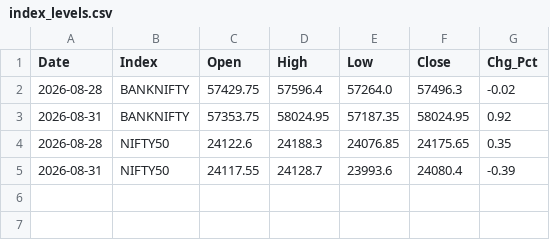
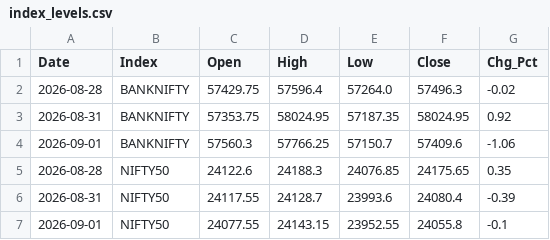
Before and after one commit to jijoisaac-web/Claude_2, a CSV file: Projects/20_Graph_Swing_Setup/data/index_levels.csv, drawn as a sheet.

```diff
--- a/Projects/20_Graph_Swing_Setup/data/index_levels.csv
+++ b/Projects/20_Graph_Swing_Setup/data/index_levels.csv
@@ -3,3 +3,5 @@ Date,Index,Open,High,Low,Close,Chg_Pct
 2026-08-31,BANKNIFTY,57353.75,58024.95,57187.35,58024.95,0.92
+2026-09-01,BANKNIFTY,57560.3,57766.25,57150.7,57409.6,-1.06
 2026-08-28,NIFTY50,24122.6,24188.3,24076.85,24175.65,0.35
 2026-08-31,NIFTY50,24117.55,24128.7,23993.6,24080.4,-0.39
+2026-09-01,NIFTY50,24077.55,24143.15,23952.55,24055.8,-0.1
```
Also changed, not shown: Projects/20_Graph_Swing_Setup/data/derivatives_data.csv, Projects/20_Graph_Swing_Setup/data/sector_rotation_history.csv, 3 other files.
